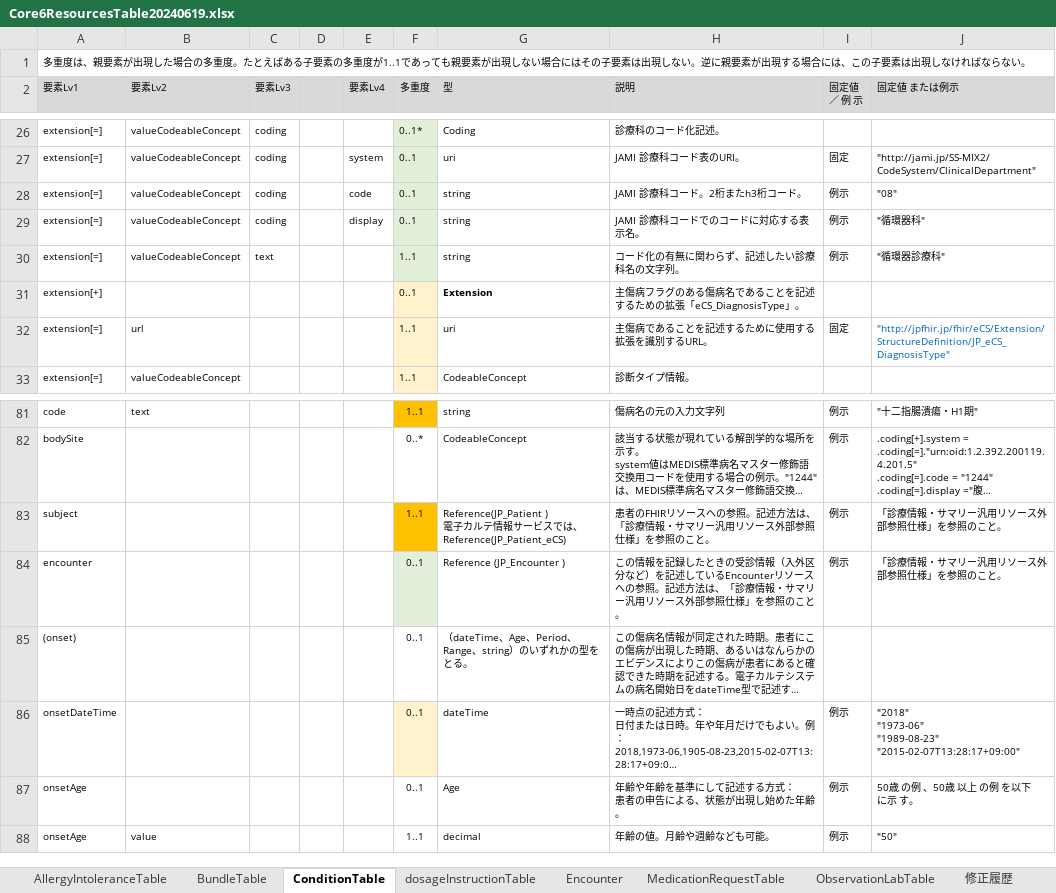
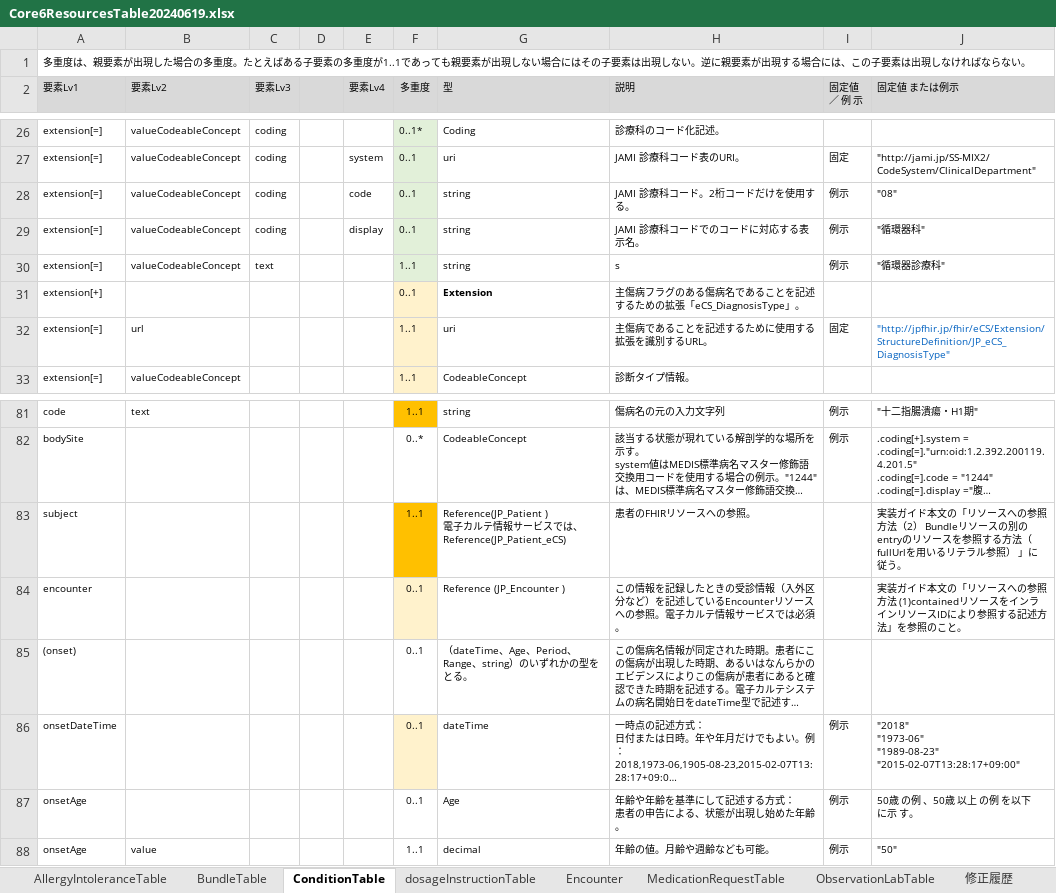
Before and after one commit to jami-fhir-jp-wg/clinical-core, an Excel workbook: reference/Core6ResourcesTable20240619.xlsx, sheet ConditionTable, drawn as a sheet; only a part is shown, gaps mark what is left out; long unchanged cells end in …; values as stored, in another font and other column widths than the file's, no borders; the diff names each change by its address in the sheet, - before the commit and + after, or states it on an @@ line.

```diff
--- a/reference/Core6ResourcesTable20240619.xlsx (sheet ConditionTable)
+++ b/reference/Core6ResourcesTable20240619.xlsx (sheet ConditionTable)
-H28 (説明): JAMI 診療科コード。2桁またh3桁コード。
+H28 (説明): JAMI 診療科コード。2桁コードだけを使用する。
-H30 (説明): コード化の有無に関わらず、記述したい診療科名の文字列。
+H30 (説明): s
-H83 (説明): 患者のFHIRリソースへの参照。記述方法は、「診療情報・サマリー汎用リソース外部参照仕様」を参照のこと。
+H83 (説明): 患者のFHIRリソースへの参照。
-I83:I84 (固定値 ／ 例 示): 例示
+I83:I84 (固定値 ／ 例 示): (empty)
-J83 (固定値 または例示): 「診療情報・サマリー汎用リソース外部参照仕様」を参照のこと。
+J83 (固定値 または例示): 実装ガイド本文の「リソースへの参照方法（2） Bundleリソースの別のentryのリソースを参照する方法（fullUrlを用いるリテラル参照） 」に従う。
-F84 fill: #E2EFDA
+F84 fill: #FFF2CC
-H84 (説明): …の参照。記述方法は、「診療情報・サマリー汎用リソース外部参照仕様」を参照のこと。
+H84 (説明): …の参照。電子カルテ情報サービスでは必須。
-J84 (固定値 または例示): 「診療情報・サマリー汎用リソース外部参照仕様」を参照…
+J84 (固定値 または例示): 実装ガイド本文の「リソースへの参照方法 (1)containedリソースをインラインリソースIDにより参照する記述方法」を参照…
```
Also changed, not shown: sheet ObservationLabTable, sheet MedicationRequestTable, sheet AllergyIntoleranceTable, sheet Encounter, sheet dosageInstructionTable, reference/OID全表CodeSystemTable_20231022.xlsx, 5 other files.
